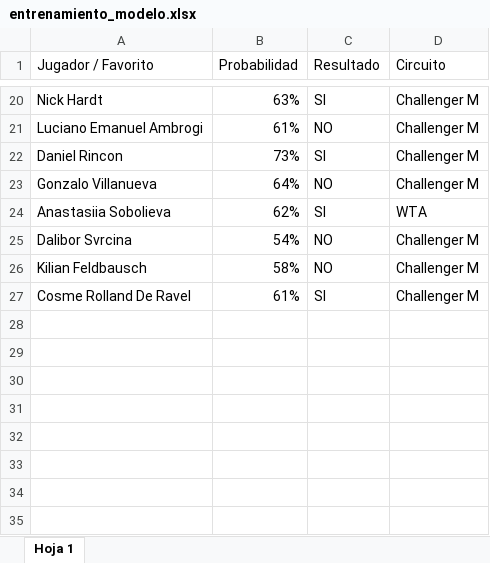
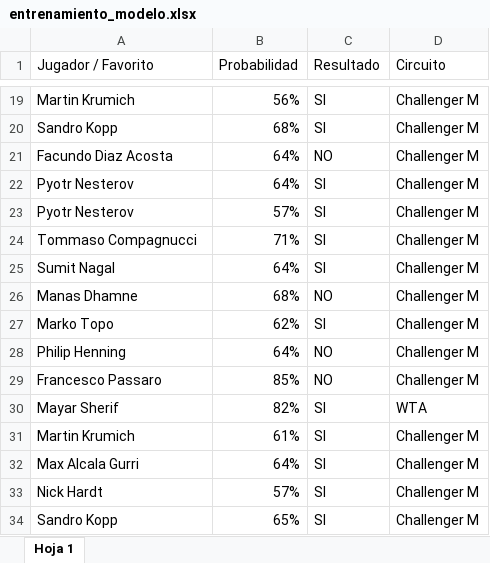
Before and after one commit to BorjaGZ/tfm-tennis-suite, an Excel workbook: data/entrenamiento_modelo.xlsx, sheet Hoja 1, drawn as a sheet; only a part is shown, gaps mark what is left out; values as stored, in another font and other column widths than the file's, no cell formats; charts and pictures not drawn; removed rows and columns are numbered as before the commit, all else as after; the diff covers the shown part only; the diff names each change by its address in the sheet, - before the commit and + after, or states it on an @@ line.

```diff
--- a/data/entrenamiento_modelo.xlsx (sheet Hoja 1)
+++ b/data/entrenamiento_modelo.xlsx (sheet Hoja 1)
-A19 (Jugador / Favorito): Nick Hardt
+A19 (Jugador / Favorito): Martin Krumich
-B19 (Probabilidad): 63%
+B19 (Probabilidad): 56%
-row 21: Luciano Emanuel Ambrogi | 61% | NO | Challenger M
-A20 (Jugador / Favorito): Daniel Rincon
+A20 (Jugador / Favorito): Sandro Kopp
-B20 (Probabilidad): 73%
+B20 (Probabilidad): 68%
-A21 (Jugador / Favorito): Gonzalo Villanueva
+A21 (Jugador / Favorito): Facundo Diaz Acosta
+row 22: Pyotr Nesterov | 64% | SI | Challenger M
+row 23: Pyotr Nesterov | 57% | SI | Challenger M
+row 24: Tommaso Compagnucci | 71% | SI | Challenger M
+row 25: Sumit Nagal | 64% | SI | Challenger M
+row 26: Manas Dhamne | 68% | NO | Challenger M
-A27 (Jugador / Favorito): Anastasiia Sobolieva
+A27 (Jugador / Favorito): Marko Topo
-D27 (Circuito): WTA
+D27 (Circuito): Challenger M
-A28 (Jugador / Favorito): Dalibor Svrcina
+A28 (Jugador / Favorito): Philip Henning
-B28 (Probabilidad): 54%
+B28 (Probabilidad): 64%
-A29 (Jugador / Favorito): Kilian Feldbausch
+A29 (Jugador / Favorito): Francesco Passaro
-B29 (Probabilidad): 58%
+B29 (Probabilidad): 85%
+row 30: Mayar Sherif | 82% | SI | WTA
-A31 (Jugador / Favorito): Cosme Rolland De Ravel
+A31 (Jugador / Favorito): Martin Krumich
+row 32: Max Alcala Gurri | 64% | SI | Challenger M
+row 33: Nick Hardt | 57% | SI | Challenger M
+row 34: Sandro Kopp | 65% | SI | Challenger M
```
Also changed, not shown: 8 added rows, 9 removed rows and 15 edited cells elsewhere in this sheet, cell formats, data/estadisticas.xlsx.
